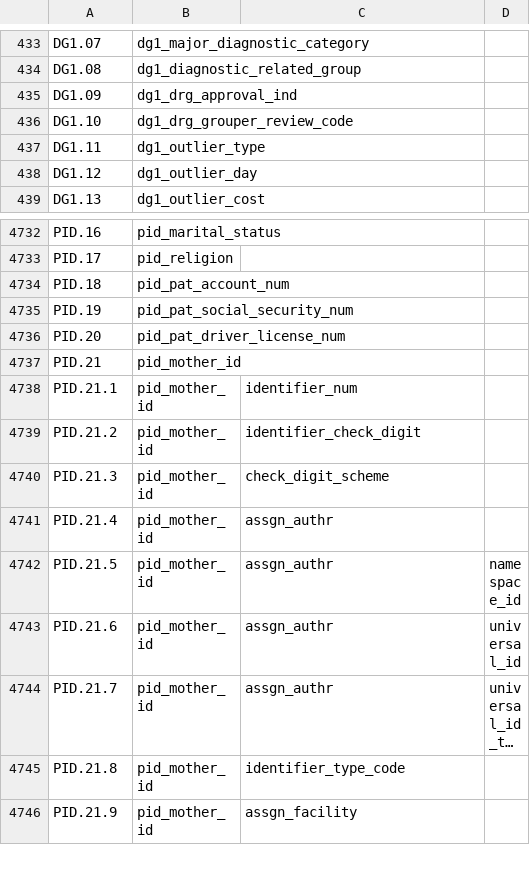
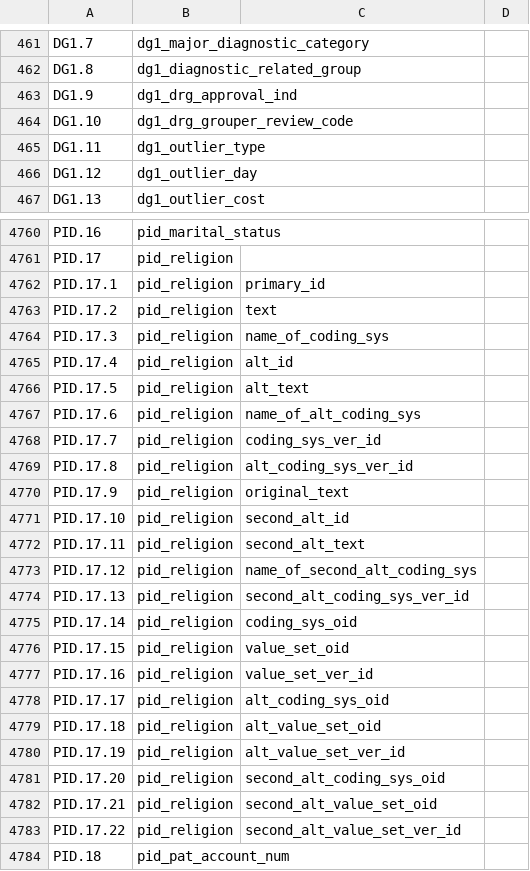
Before and after one commit to djonnadula/CDM-HL7, a CSV file: cdm-scripts/templates/hl7MapStandard2.7.csv, drawn as a sheet; only a part is shown, gaps mark what is left out; the shorter side is filled out with more unchanged rows; long unchanged cells end in …; addresses are those after the commit; the diff covers the shown part only; the diff names each change by its address in the sheet, - before the commit and + after, or states it on an @@ line.

```diff
--- a/cdm-scripts/templates/hl7MapStandard2.7.csv
+++ b/cdm-scripts/templates/hl7MapStandard2.7.csv
-A461: DG1.07
+A461: DG1.7
-A462: DG1.08
+A462: DG1.8
-A463: DG1.09
+A463: DG1.9
+row 4762: PID.17.1 | pid_religion | primary_id
+row 4763: PID.17.2 | pid_religion | text
+row 4764: PID.17.3 | pid_religion | name_of_coding_sys
+row 4765: PID.17.4 | pid_religion | alt_id
+row 4766: PID.17.5 | pid_religion | alt_text
+row 4767: PID.17.6 | pid_religion | name_of_alt_coding_sys
+row 4768: PID.17.7 | pid_religion | coding_sys_ver_id
+row 4769: PID.17.8 | pid_religion | alt_coding_sys_ver_id
+row 4770: PID.17.9 | pid_religion | original_text
+row 4771: PID.17.10 | pid_religion | second_alt_id
+row 4772: PID.17.11 | pid_religion | second_alt_text
+row 4773: PID.17.12 | pid_religion | name_of_second_alt_coding_sys
+row 4774: PID.17.13 | pid_religion | second_alt_coding_sys_ver_id
+row 4775: PID.17.14 | pid_religion | coding_sys_oid
+row 4776: PID.17.15 | pid_religion | value_set_oid
+row 4777: PID.17.16 | pid_religion | value_set_ver_id
+row 4778: PID.17.17 | pid_religion | alt_coding_sys_oid
+row 4779: PID.17.18 | pid_religion | alt_value_set_oid
+row 4780: PID.17.19 | pid_religion | alt_value_set_ver_id
+row 4781: PID.17.20 | pid_religion | second_alt_coding_sys_oid
+row 4782: PID.17.21 | pid_religion | second_alt_value_set_oid
+row 4783: PID.17.22 | pid_religion | second_alt_value_set_ver_id
```
Also changed, not shown: 28 added rows elsewhere in this file.
